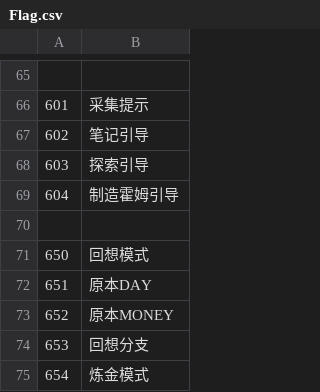
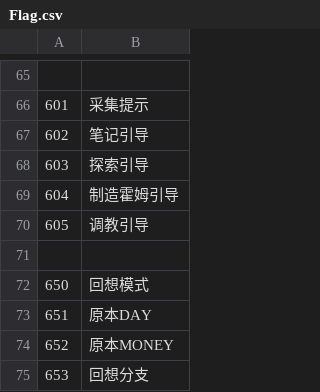
Before and after one commit to Future-R/erarorona, a CSV file: CSV/Flag.csv, drawn as a sheet; only a part is shown, gaps mark what is left out; the shorter side is filled out with more unchanged rows; the diff names each change by its address in the sheet, - before the commit and + after, or states it on an @@ line.

```diff
--- a/CSV/Flag.csv
+++ b/CSV/Flag.csv
+row 70: 605 | 调教引导
```
Also changed, not shown: 5 other files.
